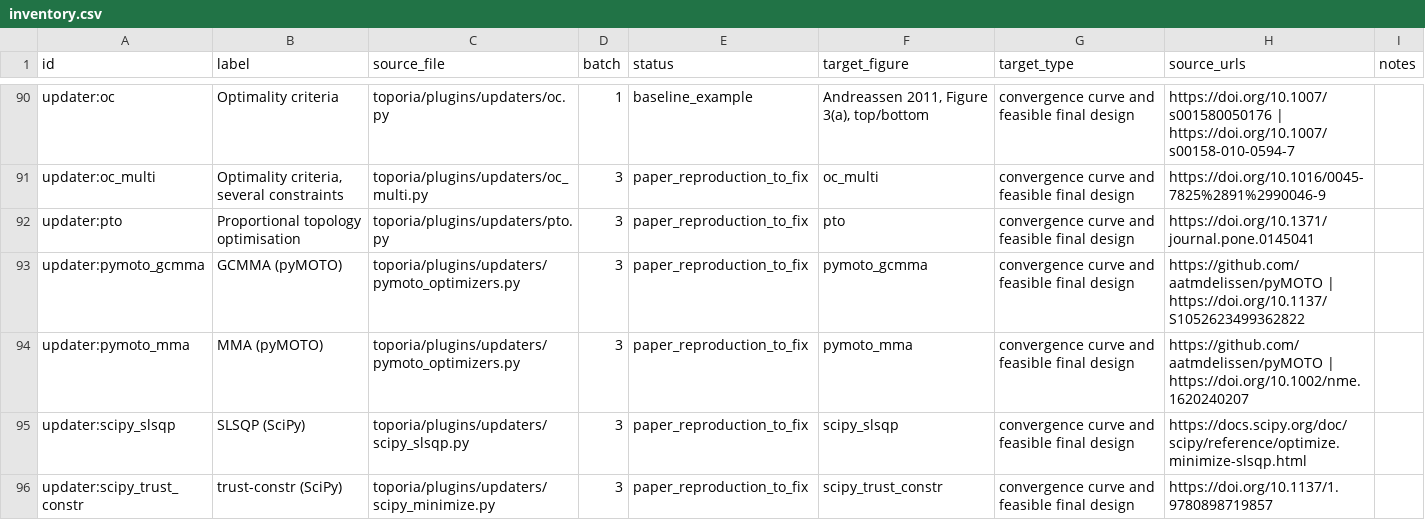
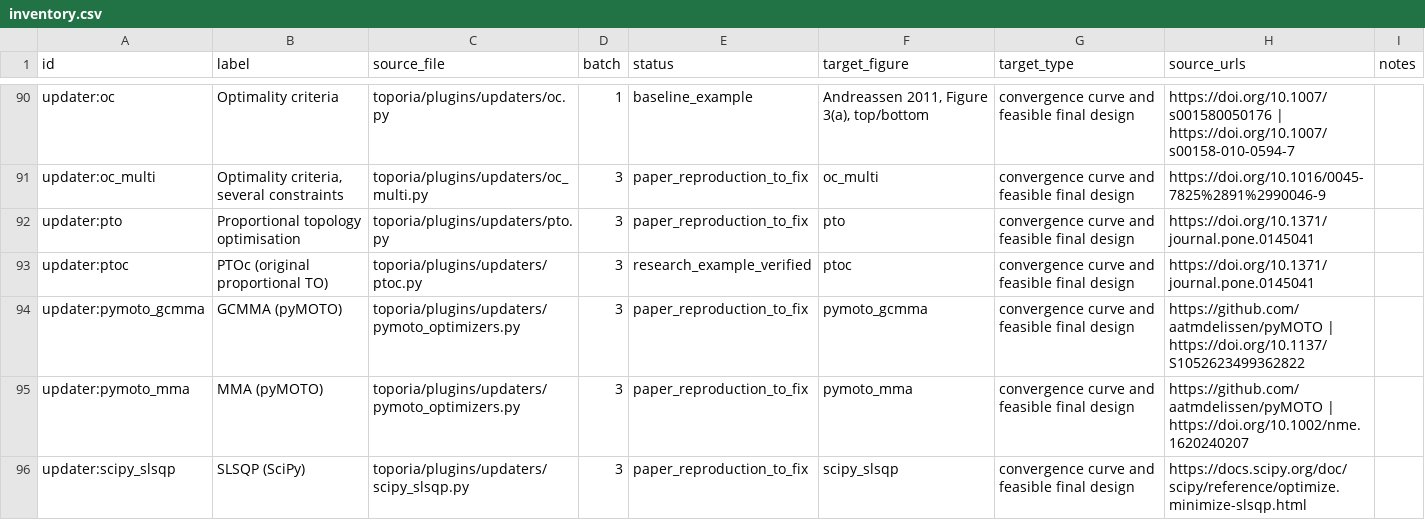
Before and after one commit to Toporia/Toporia-launcher, a CSV file: docs/research/inventory.csv, drawn as a sheet; only a part is shown, gaps mark what is left out; the shorter side is filled out with more unchanged rows; the diff names each change by its address in the sheet, - before the commit and + after, or states it on an @@ line.

```diff
--- a/docs/research/inventory.csv
+++ b/docs/research/inventory.csv
+row 93: updater:ptoc | PTOc (original proportional TO) | toporia/plugins/updaters/ptoc.py | 3 | research_example_verified | ptoc | convergence curve and feasible final design | https://doi.org/10.1371/journal.pone.0145041
```
Also changed, not shown: 18 other files.
